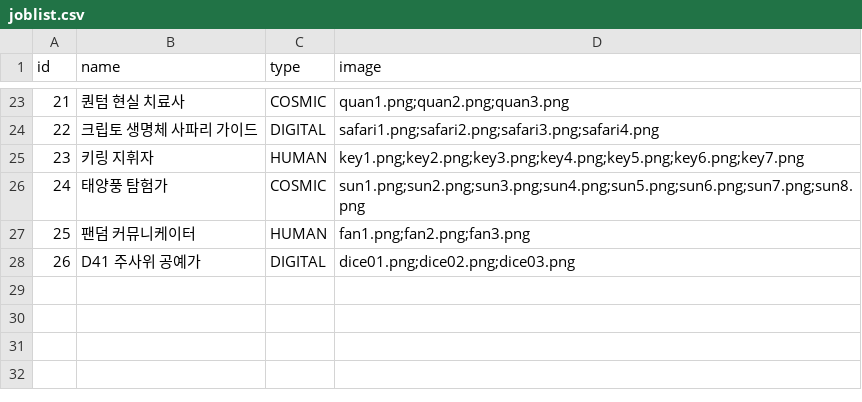
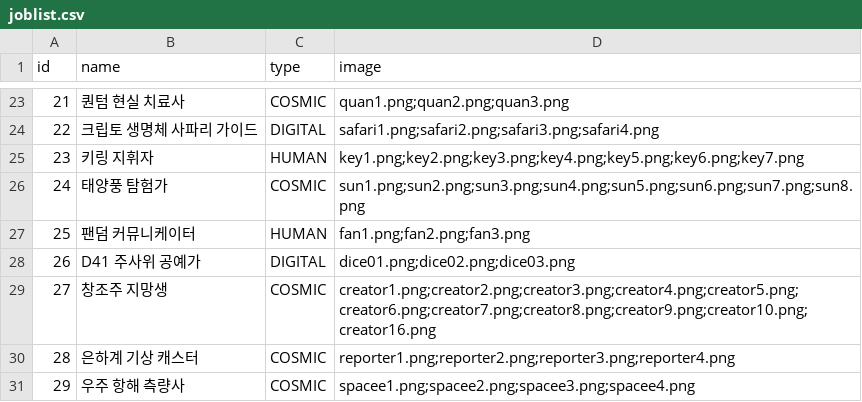
Before and after one commit to zuzokim/martha-2023, a CSV file: servers/be-server/joblist.csv, drawn as a sheet; only a part is shown, gaps mark what is left out; the diff names each change by its address in the sheet, - before the commit and + after, or states it on an @@ line.

```diff
--- a/servers/be-server/joblist.csv
+++ b/servers/be-server/joblist.csv
+row 29: 27 | 창조주 지망생 | COSMIC | creator1.png;creator2.png;creator3.png;creator4.png;creator5.png;creator6.png;creator7.png;creator8.png;creator9.png;creator10.png;creator16.png
+row 30: 28 | 은하계 기상 캐스터 | COSMIC | reporter1.png;reporter2.png;reporter3.png;reporter4.png
+row 31: 29 | 우주 항해 측량사 | COSMIC | spacee1.png;spacee2.png;spacee3.png;spacee4.png
```
Also changed, not shown: 21 other files.
